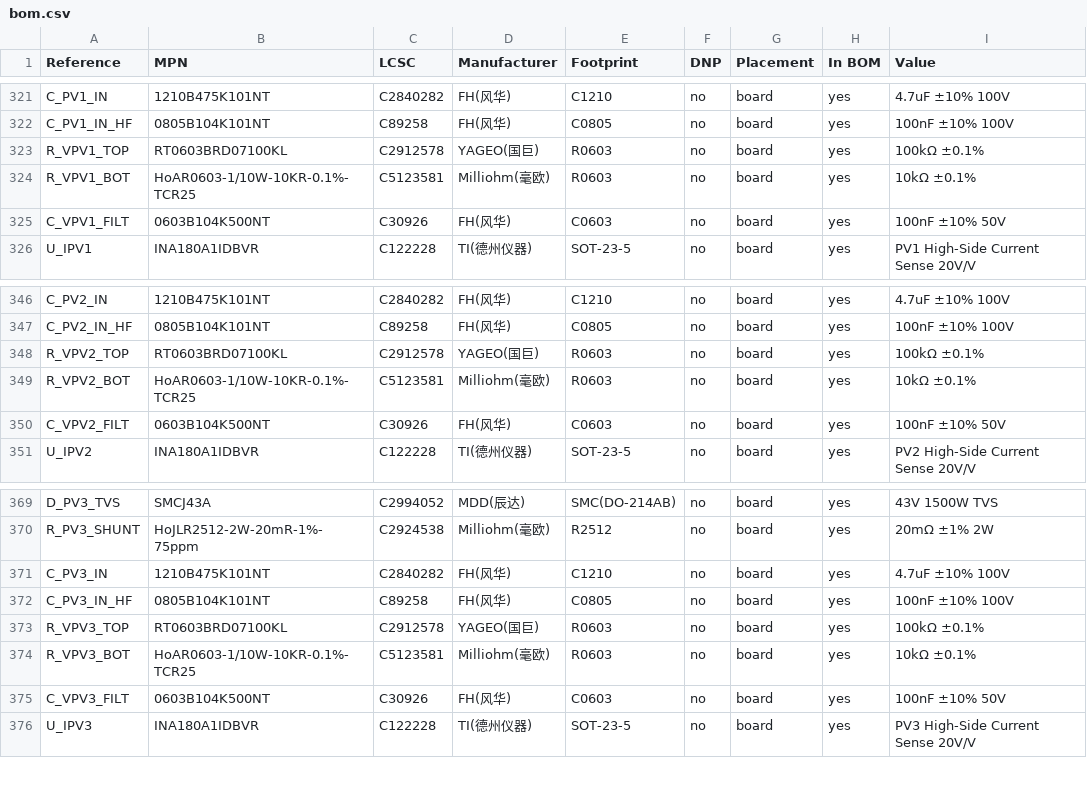
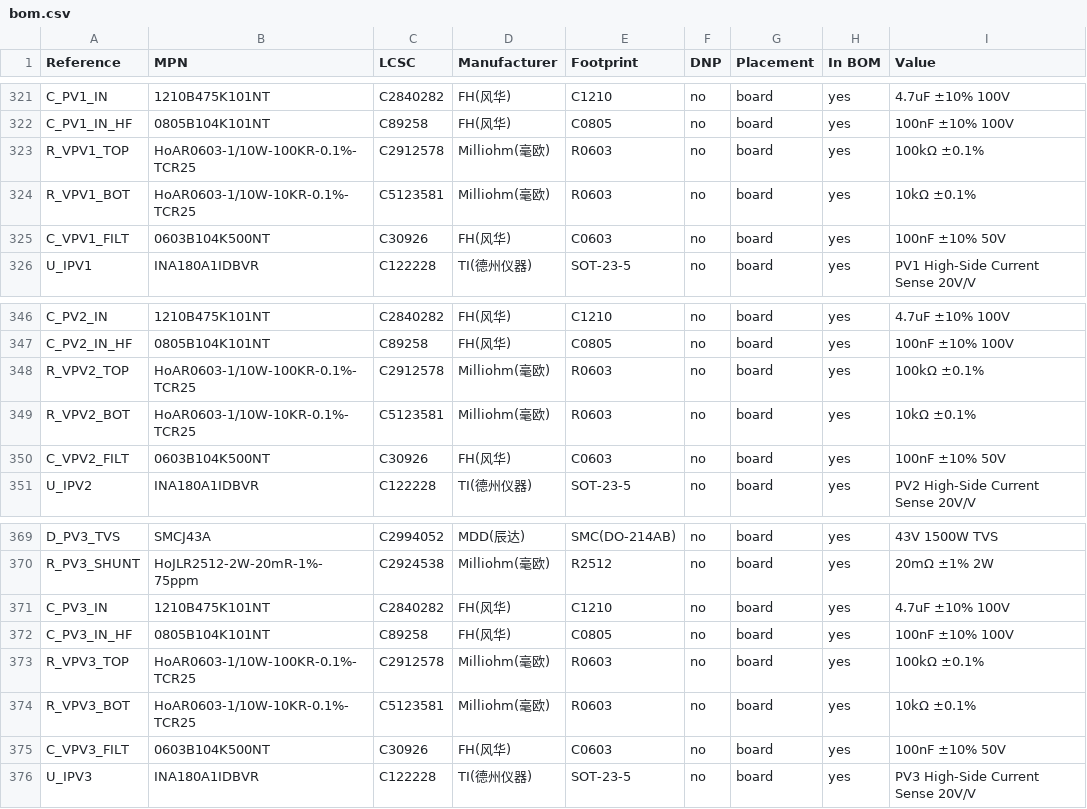
Before and after one commit to w3743/AGTC, a CSV file: 电力/充电MPPT模块/eda工程文件/exports/bom.csv, drawn as a sheet; only a part is shown, gaps mark what is left out; the diff covers the shown part only.

```diff
--- a/电力/充电MPPT模块/eda工程文件/exports/bom.csv
+++ b/电力/充电MPPT模块/eda工程文件/exports/bom.csv
@@ -322,3 +322,3 @@
 "C_PV1_IN_HF","0805B104K101NT","C89258","FH(风华)","C0805","no","board","yes","100nF ±10% 100V"
-"R_VPV1_TOP","RT0603BRD07100KL","C2912578","YAGEO(国巨)","R0603","no","board","yes","100kΩ ±0.1%"
+"R_VPV1_TOP","HoAR0603-1/10W-100KR-0.1%-TCR25","C2912578","Milliohm(毫欧)","R0603","no","board","yes","100kΩ ±0.1%"
 "R_VPV1_BOT","HoAR0603-1/10W-10KR-0.1%-TCR25","C5123581","Milliohm(毫欧)","R0603","no","board","yes","10kΩ ±0.1%"
@@ -347,3 +347,3 @@
 "C_PV2_IN_HF","0805B104K101NT","C89258","FH(风华)","C0805","no","board","yes","100nF ±10% 100V"
-"R_VPV2_TOP","RT0603BRD07100KL","C2912578","YAGEO(国巨)","R0603","no","board","yes","100kΩ ±0.1%"
+"R_VPV2_TOP","HoAR0603-1/10W-100KR-0.1%-TCR25","C2912578","Milliohm(毫欧)","R0603","no","board","yes","100kΩ ±0.1%"
 "R_VPV2_BOT","HoAR0603-1/10W-10KR-0.1%-TCR25","C5123581","Milliohm(毫欧)","R0603","no","board","yes","10kΩ ±0.1%"
@@ -372,3 +372,3 @@
 "C_PV3_IN_HF","0805B104K101NT","C89258","FH(风华)","C0805","no","board","yes","100nF ±10% 100V"
-"R_VPV3_TOP","RT0603BRD07100KL","C2912578","YAGEO(国巨)","R0603","no","board","yes","100kΩ ±0.1%"
+"R_VPV3_TOP","HoAR0603-1/10W-100KR-0.1%-TCR25","C2912578","Milliohm(毫欧)","R0603","no","board","yes","100kΩ ±0.1%"
 "R_VPV3_BOT","HoAR0603-1/10W-10KR-0.1%-TCR25","C5123581","Milliohm(毫欧)","R0603","no","board","yes","10kΩ ±0.1%"
```
Also changed, not shown: 10 edited cells elsewhere in this file, 10 other files.
